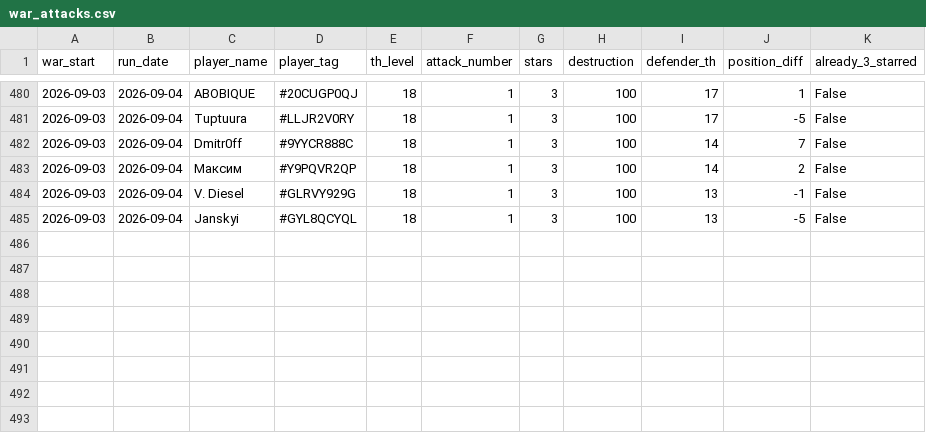
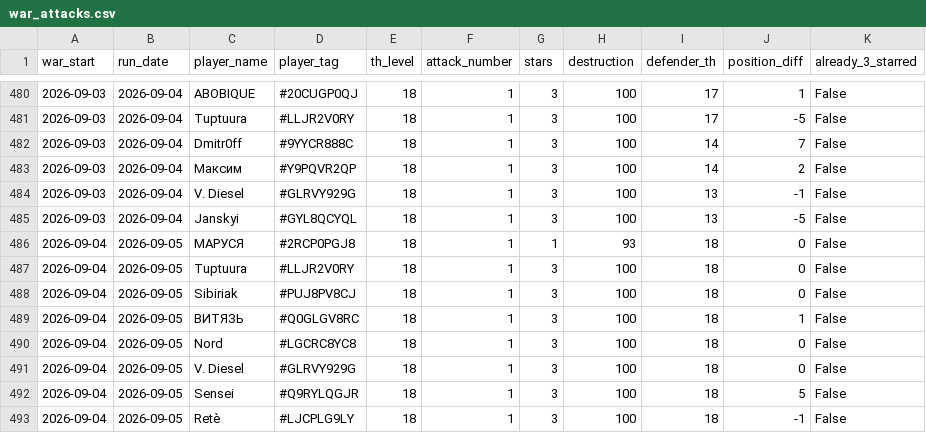
Before and after one commit to irisMoonwhisper/clash-of-clansh-scripts, a CSV file: war_attacks.csv, drawn as a sheet; only a part is shown, gaps mark what is left out.

```diff
--- a/war_attacks.csv
+++ b/war_attacks.csv
@@ -485 +485,9 @@ war_start;run_date;player_name;player_tag;th_level;attack_number;stars;destructi
 2026-09-03;2026-09-04;Janskyi;#GYL8QCYQL;18;1;3;100;13;-5;False
+2026-09-04;2026-09-05;МАРУСЯ;#2RCP0PGJ8;18;1;1;93;18;0;False
+2026-09-04;2026-09-05;Tuptuura;#LLJR2V0RY;18;1;3;100;18;0;False
+2026-09-04;2026-09-05;Sibiriak;#PUJ8PV8CJ;18;1;3;100;18;0;False
+2026-09-04;2026-09-05;ВИТЯЗЬ;#Q0GLGV8RC;18;1;3;100;18;1;False
+2026-09-04;2026-09-05;Nord;#LGCRC8YC8;18;1;3;100;18;0;False
+2026-09-04;2026-09-05;V. Diesel;#GLRVY929G;18;1;3;100;18;0;False
+2026-09-04;2026-09-05;Sensei;#Q9RYLQGJR;18;1;3;100;18;5;False
+2026-09-04;2026-09-05;Retè;#LJCPLG9LY;18;1;3;100;18;-1;False
```
Also changed, not shown: war_defenses.csv.
